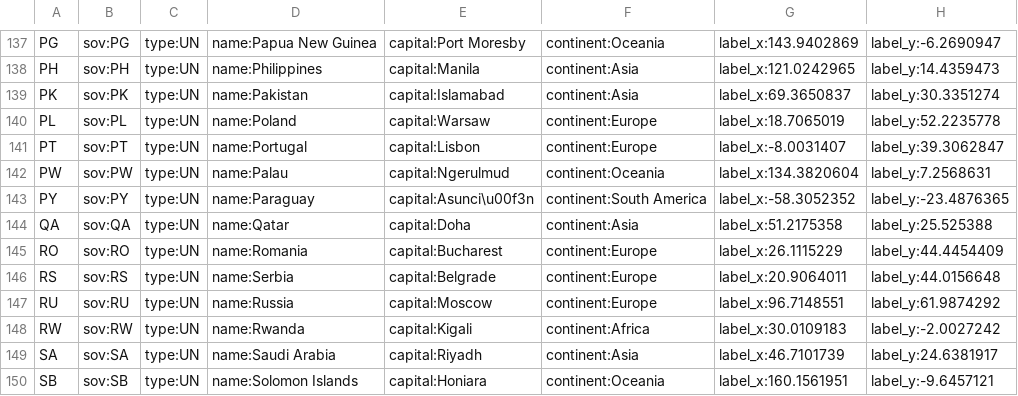
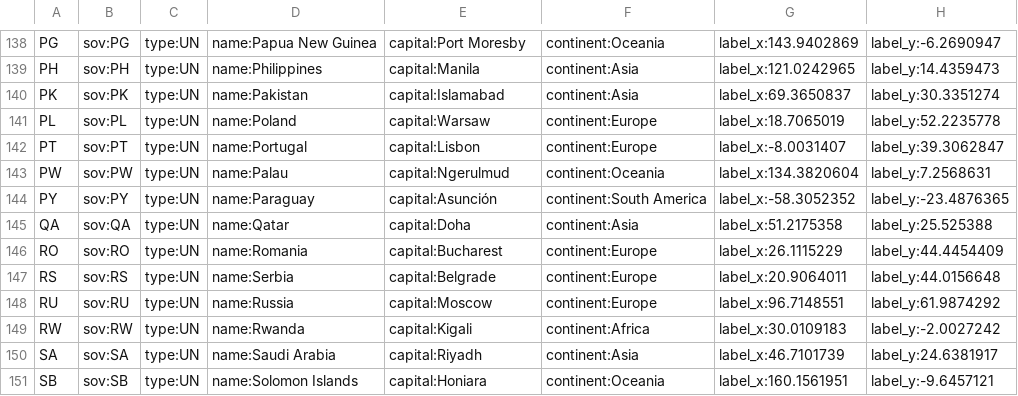
Before and after one commit to mksvrcek/world-geojson, a CSV file: update.csv, drawn as a sheet; only a part is shown, gaps mark what is left out; the diff covers the shown part only.

```diff
--- a/update.csv
+++ b/update.csv
@@ -142,3 +143,3 @@ PT,sov:PT,type:UN,name:Portugal,capital:Lisbon,continent:Europe,label_x:-8.00314
 PW,sov:PW,type:UN,name:Palau,capital:Ngerulmud,continent:Oceania,label_x:134.3820604,label_y:7.2568631
-PY,sov:PY,type:UN,name:Paraguay,capital:Asunci\u00f3n,continent:South America,label_x:-58.3052352,label_y:-23.4876365
+PY,sov:PY,type:UN,name:Paraguay,capital:Asunción,continent:South America,label_x:-58.3052352,label_y:-23.4876365
 QA,sov:QA,type:UN,name:Qatar,capital:Doha,continent:Asia,label_x:51.2175358,label_y:25.525388
```
Also changed, not shown: 1 added row, 1 removed row and 15 edited cells elsewhere in this file.
